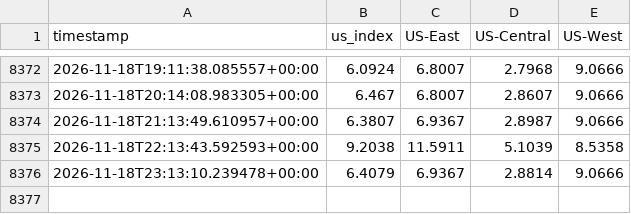
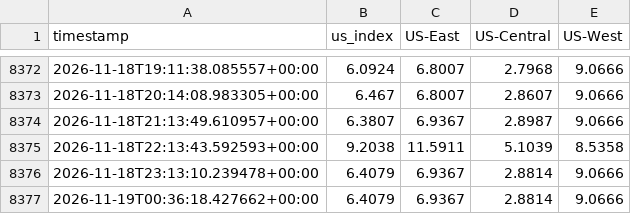
Before and after one commit to forwardcompute/PricingIndex, a CSV file: data/history/index_history.csv, drawn as a sheet; only a part is shown, gaps mark what is left out; the diff names each change by its address in the sheet, - before the commit and + after, or states it on an @@ line.

```diff
--- a/data/history/index_history.csv
+++ b/data/history/index_history.csv
+row 8377: 2026-11-19T00:36:18.427662+00:00 | 6.4079 | 6.9367 | 2.8814 | 9.0666
```
Also changed, not shown: data/derived/provider_scores_latest.csv, hcpi/hcpi_history.csv, 6 other files.
